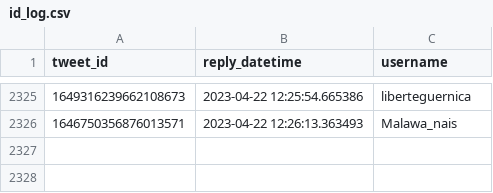
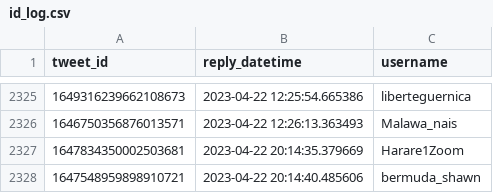
Before and after one commit to dquintani/update, a CSV file: Greenhouse_Data/_bots/twitter_greenhouse_summon/id_log.csv, drawn as a sheet; only a part is shown, gaps mark what is left out.

```diff
--- a/Greenhouse_Data/_bots/twitter_greenhouse_summon/id_log.csv
+++ b/Greenhouse_Data/_bots/twitter_greenhouse_summon/id_log.csv
@@ -2326 +2326,3 @@ tweet_id,reply_datetime,username
 1646750356876013571,2023-04-22 12:26:13.363493,Malawa_nais
+1647834350002503681,2023-04-22 20:14:35.379669,Harare1Zoom
+1647548959898910721,2023-04-22 20:14:40.485606,bermuda_shawn
```
Also changed, not shown: log.csv, 5 other files.
